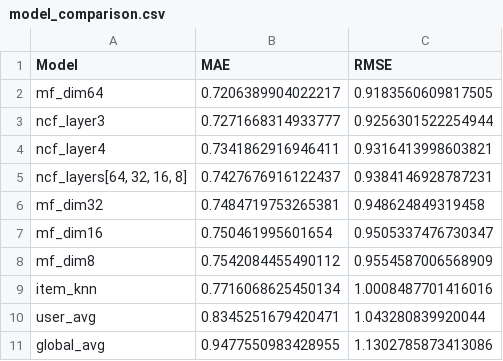
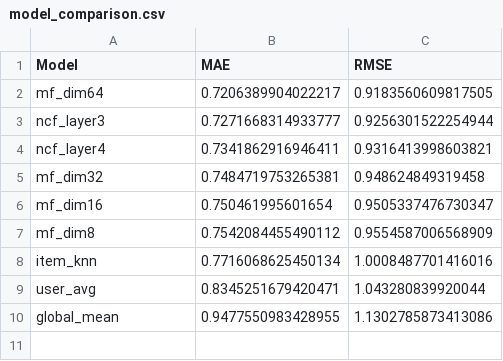
Before and after one commit to Lixep729/MovieRatingPrediction, a CSV file: outputs/model_comparison.csv, drawn as a sheet.

```diff
--- a/outputs/model_comparison.csv
+++ b/outputs/model_comparison.csv
@@ -4,3 +4,2 @@ ncf_layer3,0.7271668314933777,0.9256301522254944
 ncf_layer4,0.7341862916946411,0.9316413998603821
-"ncf_layers[64, 32, 16, 8]",0.7427676916122437,0.9384146928787231
 mf_dim32,0.7484719753265381,0.948624849319458
@@ -10,2 +9,2 @@ item_knn,0.7716068625450134,1.0008487701416016
 user_avg,0.8345251679420471,1.043280839920044
-global_avg,0.9477550983428955,1.1302785873413086
+global_mean,0.9477550983428955,1.1302785873413086
```
Also changed, not shown: outputs/sparsity_analysis.csv, 7 other files.
